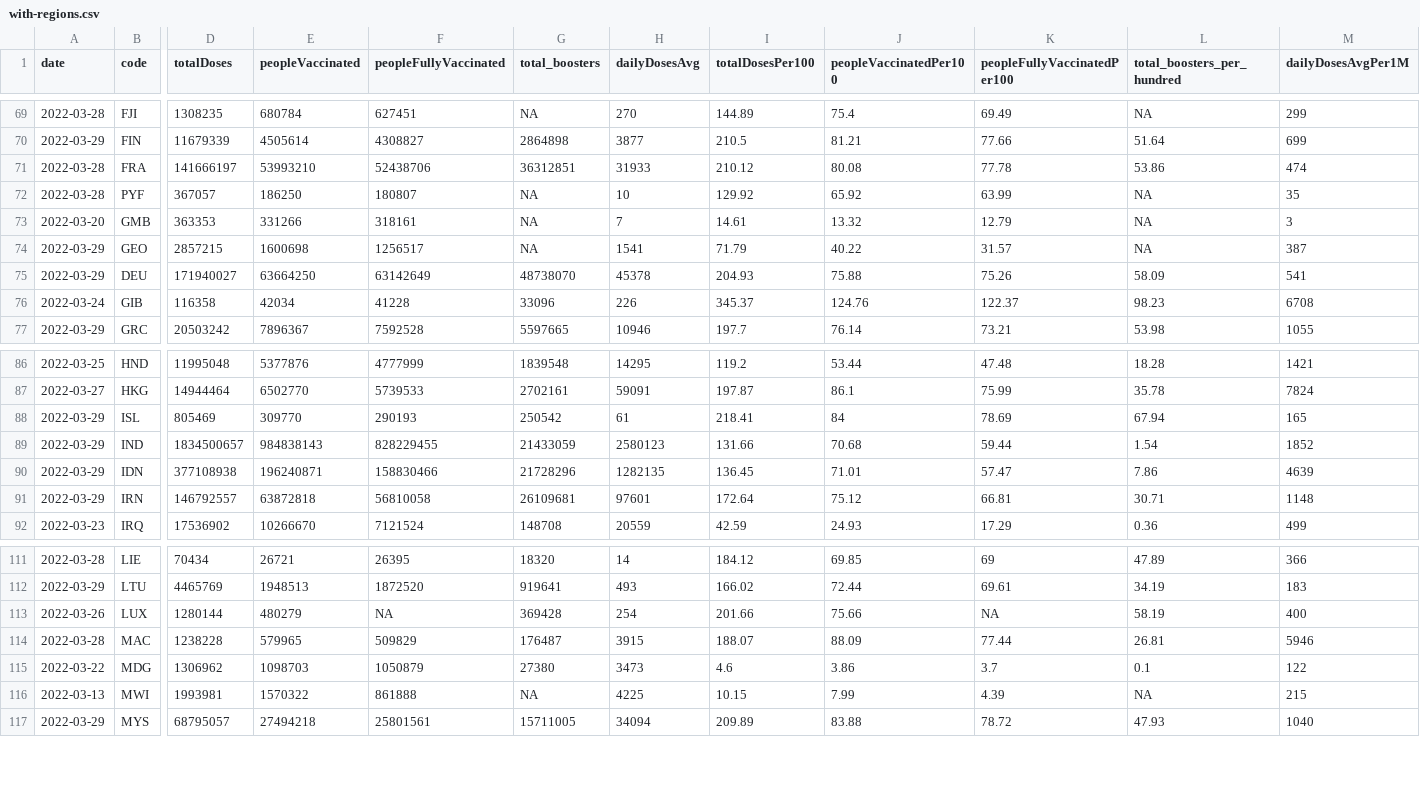
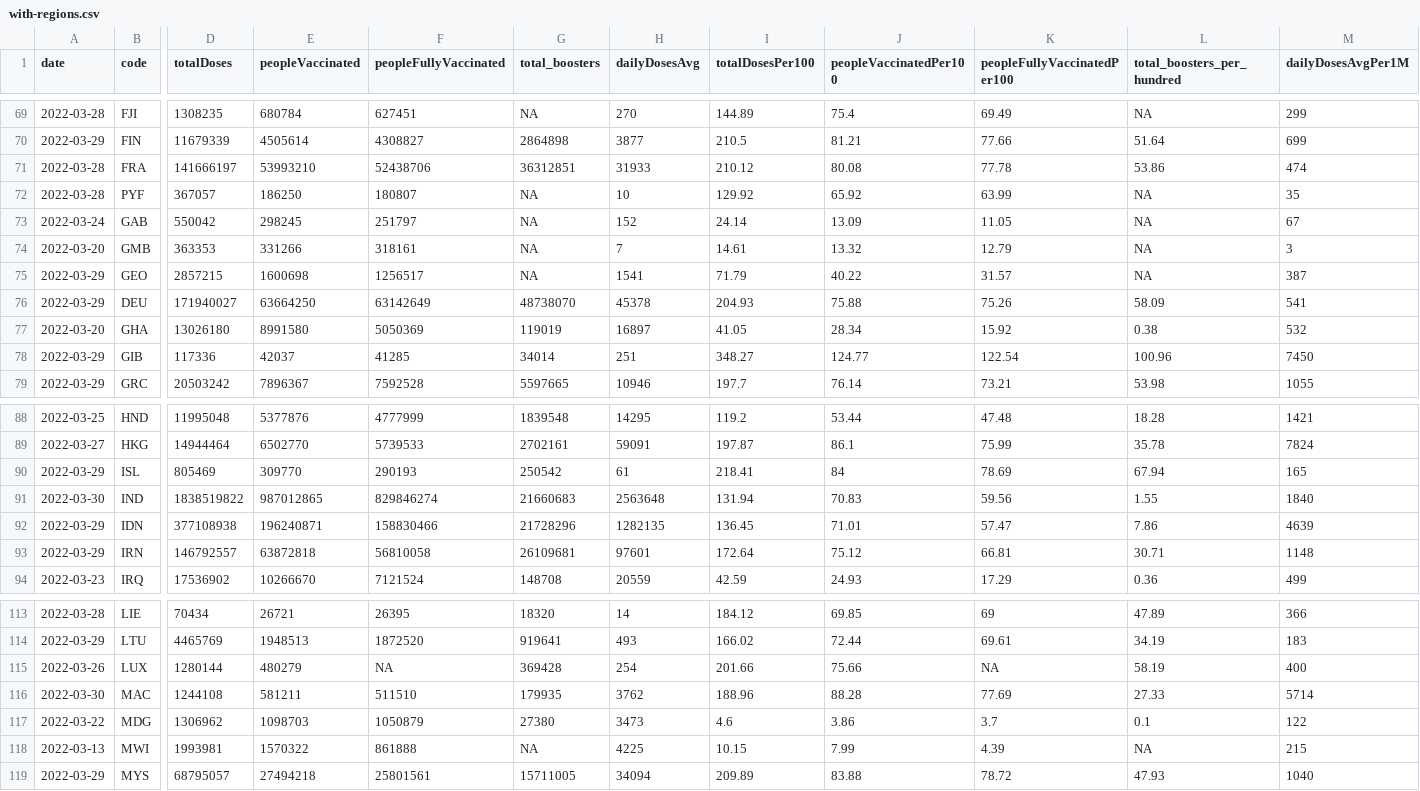
Before and after one commit to codecreative/covid-regional, a CSV file: with-regions.csv, drawn as a sheet; only a part is shown, gaps mark what is left out; addresses are those after the commit; rows hold the shown columns only; the diff covers the shown part only; the diff names each change by its address in the sheet, - before the commit and + after, or states it on an @@ line.

```diff
--- a/with-regions.csv
+++ b/with-regions.csv
+row 73: 2022-03-24 | GAB | 550042 | 298245 | 251797 | NA | 152 | 24.14 | 13.09 | 11.05 | NA | 67
+row 77: 2022-03-20 | GHA | 13026180 | 8991580 | 5050369 | 119019 | 16897 | 41.05 | 28.34 | 15.92 | 0.38 | 532
-A78 (date): 2022-03-24
+A78 (date): 2022-03-29
-D78 (totalDoses): 116358
+D78 (totalDoses): 117336
-E78 (peopleVaccinated): 42034
+E78 (peopleVaccinated): 42037
-F78 (peopleFullyVaccinated): 41228
+F78 (peopleFullyVaccinated): 41285
-G78 (total_boosters): 33096
+G78 (total_boosters): 34014
-H78 (dailyDosesAvg): 226
+H78 (dailyDosesAvg): 251
-I78 (totalDosesPer100): 345.37
+I78 (totalDosesPer100): 348.27
-J78 (peopleVaccinatedPer100): 124.76
+J78 (peopleVaccinatedPer100): 124.77
-K78 (peopleFullyVaccinatedPer100): 122.37
+K78 (peopleFullyVaccinatedPer100): 122.54
-L78 (total_boosters_per_hundred): 98.23
+L78 (total_boosters_per_hundred): 100.96
-M78 (dailyDosesAvgPer1M): 6708
+M78 (dailyDosesAvgPer1M): 7450
-A91 (date): 2022-03-29
+A91 (date): 2022-03-30
-D91 (totalDoses): 1834500657
+D91 (totalDoses): 1838519822
-E91 (peopleVaccinated): 984838143
+E91 (peopleVaccinated): 987012865
-F91 (peopleFullyVaccinated): 828229455
+F91 (peopleFullyVaccinated): 829846274
-G91 (total_boosters): 21433059
+G91 (total_boosters): 21660683
-H91 (dailyDosesAvg): 2580123
+H91 (dailyDosesAvg): 2563648
-I91 (totalDosesPer100): 131.66
+I91 (totalDosesPer100): 131.94
-J91 (peopleVaccinatedPer100): 70.68
+J91 (peopleVaccinatedPer100): 70.83
-K91 (peopleFullyVaccinatedPer100): 59.44
+K91 (peopleFullyVaccinatedPer100): 59.56
-L91 (total_boosters_per_hundred): 1.54
+L91 (total_boosters_per_hundred): 1.55
-M91 (dailyDosesAvgPer1M): 1852
+M91 (dailyDosesAvgPer1M): 1840
-A116 (date): 2022-03-28
+A116 (date): 2022-03-30
-D116 (totalDoses): 1238228
+D116 (totalDoses): 1244108
-E116 (peopleVaccinated): 579965
+E116 (peopleVaccinated): 581211
-F116 (peopleFullyVaccinated): 509829
+F116 (peopleFullyVaccinated): 511510
-G116 (total_boosters): 176487
+G116 (total_boosters): 179935
-H116 (dailyDosesAvg): 3915
+H116 (dailyDosesAvg): 3762
-I116 (totalDosesPer100): 188.07
+I116 (totalDosesPer100): 188.96
-J116 (peopleVaccinatedPer100): 88.09
+J116 (peopleVaccinatedPer100): 88.28
-K116 (peopleFullyVaccinatedPer100): 77.44
+K116 (peopleFullyVaccinatedPer100): 77.69
-L116 (total_boosters_per_hundred): 26.81
+L116 (total_boosters_per_hundred): 27.33
-M116 (dailyDosesAvgPer1M): 5946
+M116 (dailyDosesAvgPer1M): 5714
```
Also changed, not shown: 66 edited cells elsewhere in this file, with-regions-calculated.csv, with-regions-v2.csv.
